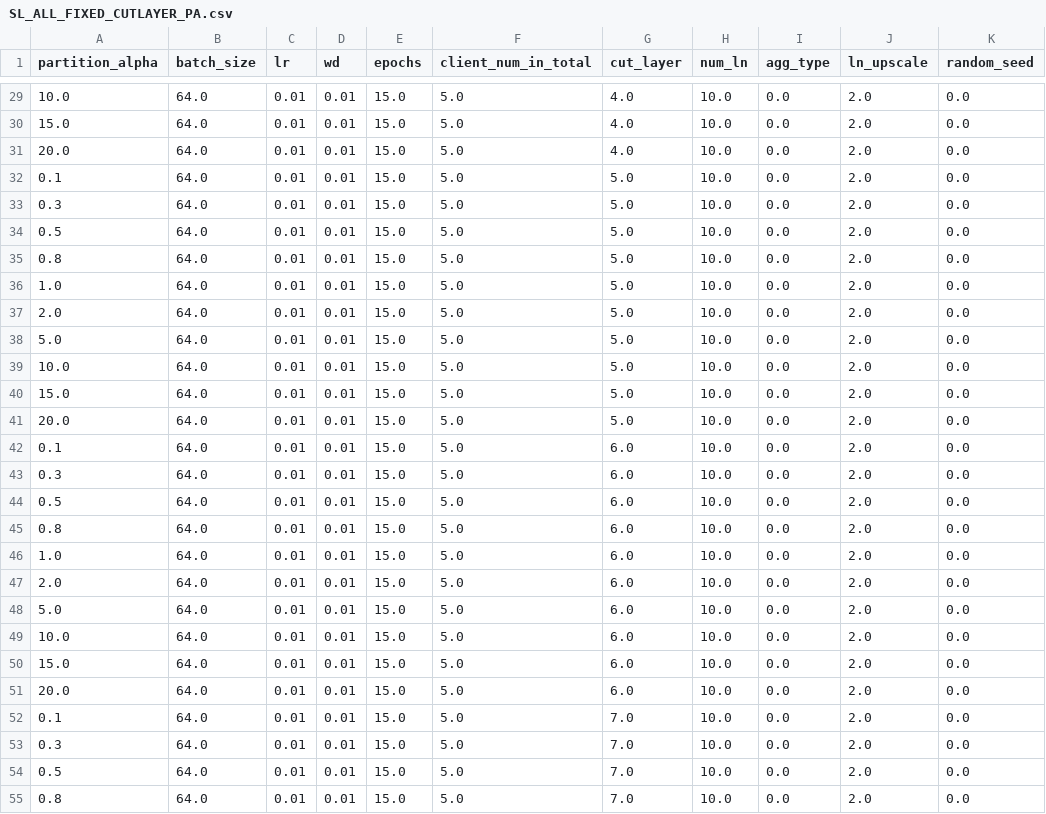
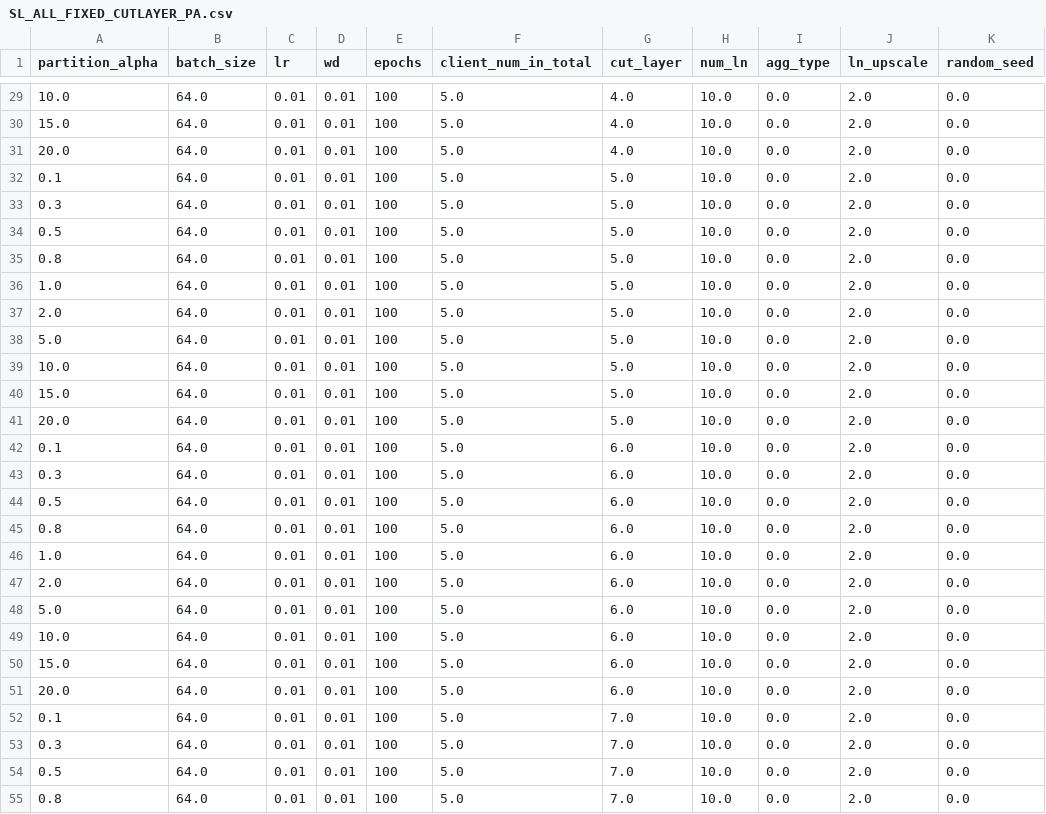
Before and after one commit to maminio/fed-benchmarks, a CSV file: split-learning/run-configs/SL_ALL_FIXED_CUTLAYER_PA.csv, drawn as a sheet; only a part is shown, gaps mark what is left out; the diff covers the shown part only; the diff names each change by its address in the sheet, - before the commit and + after, or states it on an @@ line.

Commit message:
longer epoch

```diff
--- a/split-learning/run-configs/SL_ALL_FIXED_CUTLAYER_PA.csv
+++ b/split-learning/run-configs/SL_ALL_FIXED_CUTLAYER_PA.csv
-E29:E55 (epochs): 15.0
+E29:E55 (epochs): 100
```
Also changed, not shown: 54 edited cells elsewhere in this file.
